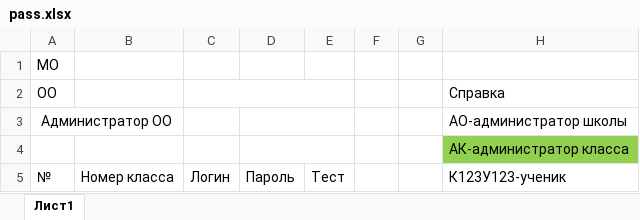
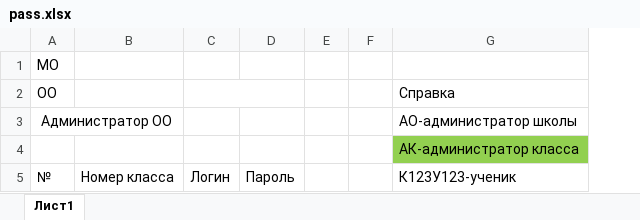
Before and after one commit to Vi-Comand/EM_SPT, an Excel workbook: EM_SPT/wwwroot/file/pass.xlsx, sheet Лист1, drawn as a sheet; values as stored, in another font and other column widths than the file's, no borders; conditional formats not drawn; the diff names each change by its address in the sheet, - before the commit and + after, or states it on an @@ line.

```diff
--- a/EM_SPT/wwwroot/file/pass.xlsx (sheet Лист1)
+++ b/EM_SPT/wwwroot/file/pass.xlsx (sheet Лист1)
-column E, row 5: Тест
-D3:E3 merged
-D4:E4 merged
```
Also changed, not shown: 4 other files.
